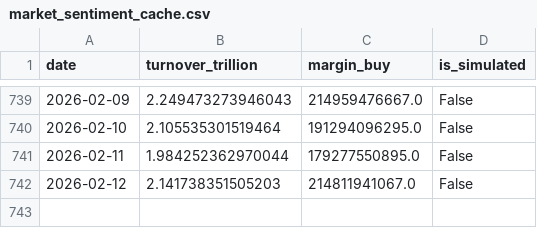
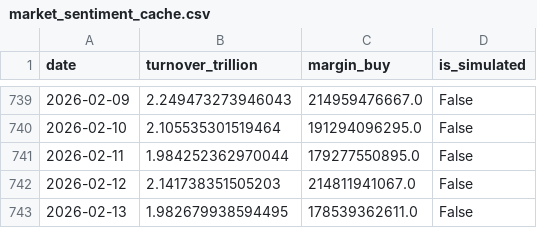
Before and after one commit to mountainguan/Chanlun_Tutor, a CSV file: data/market_sentiment_cache.csv, drawn as a sheet; only a part is shown, gaps mark what is left out; the diff names each change by its address in the sheet, - before the commit and + after, or states it on an @@ line.

```diff
--- a/data/market_sentiment_cache.csv
+++ b/data/market_sentiment_cache.csv
+row 743: 2026-02-13 | 1.982679938594495 | 178539362611.0 | False
```
Also changed, not shown: data/index_history_cache.csv, data/shibor_cache.csv, 17 other files.
